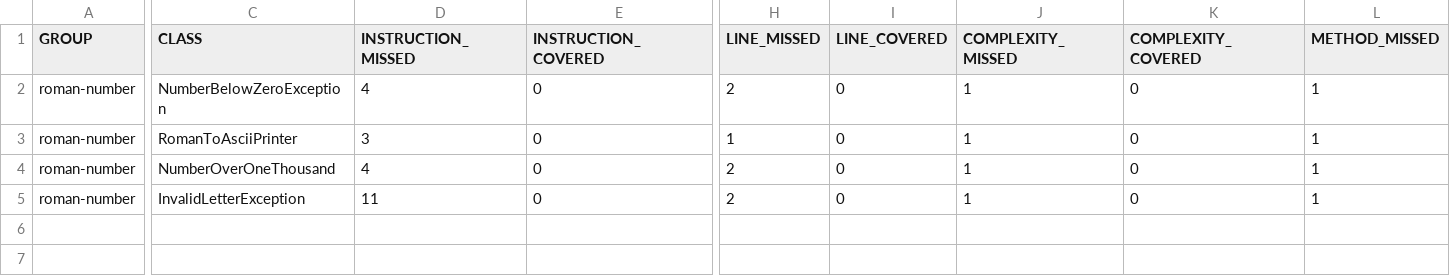
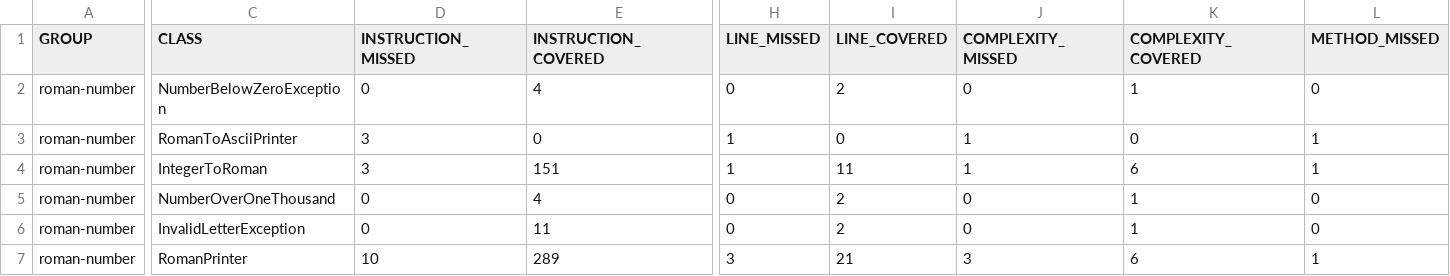
Before and after one commit to CcEnrico/Assignment2, a CSV file: roman-number/target/site/jacoco/jacoco.csv, drawn as a sheet; only a part is shown, gaps mark what is left out; addresses are those after the commit; rows hold the shown columns only; the diff covers the shown part only; the diff names each change by its address in the sheet, - before the commit and + after, or states it on an @@ line.

```diff
--- a/roman-number/target/site/jacoco/jacoco.csv
+++ b/roman-number/target/site/jacoco/jacoco.csv
-D2 (INSTRUCTION_MISSED): 4
+D2 (INSTRUCTION_MISSED): 0
-E2 (INSTRUCTION_COVERED): 0
+E2 (INSTRUCTION_COVERED): 4
-H2 (LINE_MISSED): 2
+H2 (LINE_MISSED): 0
-I2 (LINE_COVERED): 0
+I2 (LINE_COVERED): 2
-J2 (COMPLEXITY_MISSED): 1
+J2 (COMPLEXITY_MISSED): 0
-K2 (COMPLEXITY_COVERED): 0
+K2 (COMPLEXITY_COVERED): 1
-L2 (METHOD_MISSED): 1
+L2 (METHOD_MISSED): 0
+row 4: roman-number | IntegerToRoman | 3 | 151 | 1 | 11 | 1 | 6 | 1
-D5 (INSTRUCTION_MISSED): 4
+D5 (INSTRUCTION_MISSED): 0
-E5 (INSTRUCTION_COVERED): 0
+E5 (INSTRUCTION_COVERED): 4
-H5:H6 (LINE_MISSED): 2
+H5:H6 (LINE_MISSED): 0
-I5:I6 (LINE_COVERED): 0
+I5:I6 (LINE_COVERED): 2
-J5:J6 (COMPLEXITY_MISSED): 1
+J5:J6 (COMPLEXITY_MISSED): 0
-K5:K6 (COMPLEXITY_COVERED): 0
+K5:K6 (COMPLEXITY_COVERED): 1
-L5:L6 (METHOD_MISSED): 1
+L5:L6 (METHOD_MISSED): 0
-D6 (INSTRUCTION_MISSED): 11
+D6 (INSTRUCTION_MISSED): 0
-E6 (INSTRUCTION_COVERED): 0
+E6 (INSTRUCTION_COVERED): 11
+row 7: roman-number | RomanPrinter | 10 | 289 | 3 | 21 | 3 | 6 | 1
```
Also changed, not shown: 3 edited cells elsewhere in this file, 58 other files.
